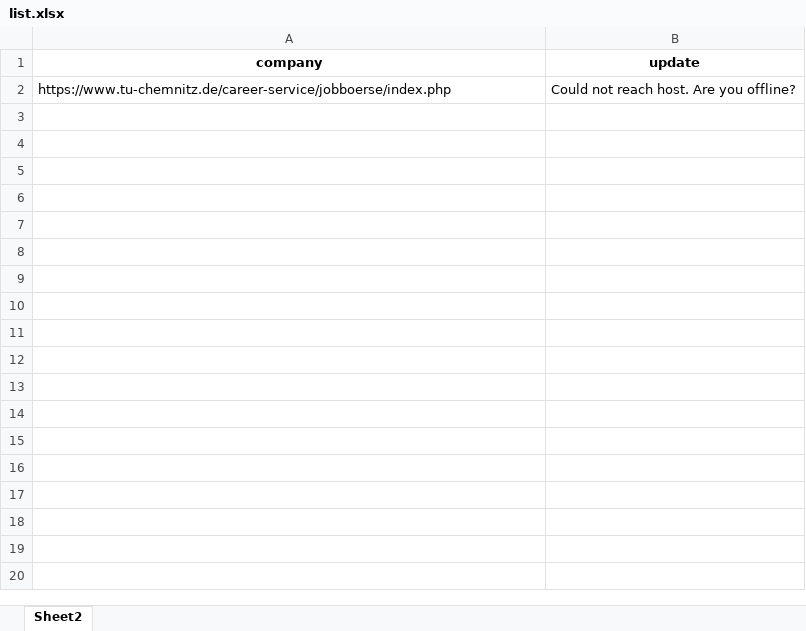
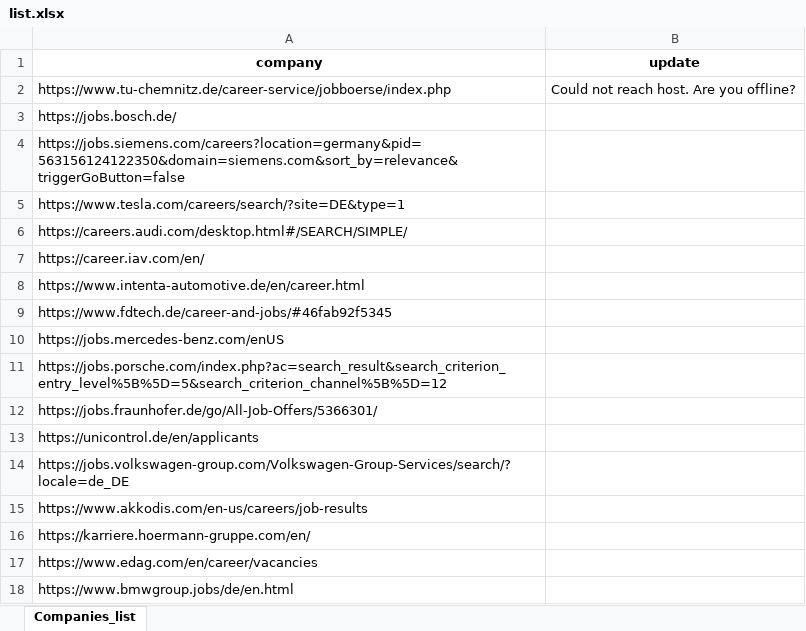
Before and after one commit to Komarala/NotifyCareerPortalsUpdate, an Excel workbook: list.xlsx, sheet Companies_list, drawn as a sheet; values as stored, in another font and other column widths than the file's, no borders; the diff names each change by its address in the sheet, - before the commit and + after, or states it on an @@ line.

Commit message:
list update

```diff
--- a/list.xlsx (sheet Companies_list)
+++ b/list.xlsx (sheet Companies_list)
-sheet tab: Sheet2
+sheet tab: Companies_list
+row 3: https://jobs.bosch.de/
+row 4: https://jobs.siemens.com/careers?location=germany&pid=563156124122350&domain=siemens.com&sort_by=relevance&triggerGoButton=false
+row 5: https://www.tesla.com/careers/search/?site=DE&type=1
+row 6: https://careers.audi.com/desktop.html#/SEARCH/SIMPLE/
+row 7: https://career.iav.com/en/
+row 8: https://www.intenta-automotive.de/en/career.html
+row 9: https://www.fdtech.de/career-and-jobs/#46fab92f5345
+row 10: https://jobs.mercedes-benz.com/enUS
+row 11: https://jobs.porsche.com/index.php?ac=search_result&search_criterion_entry_level%5B%5D=5&search_criterion_channel%5B%5D=12
+row 12: https://jobs.fraunhofer.de/go/All-Job-Offers/5366301/
+row 13: https://unicontrol.de/en/applicants
+row 14: https://jobs.volkswagen-group.com/Volkswagen-Group-Services/search/?locale=de_DE
+row 15: https://www.akkodis.com/en-us/careers/job-results
+row 16: https://karriere.hoermann-gruppe.com/en/
+row 17: https://www.edag.com/en/career/vacancies
+row 18: https://www.bmwgroup.jobs/de/en.html
```
